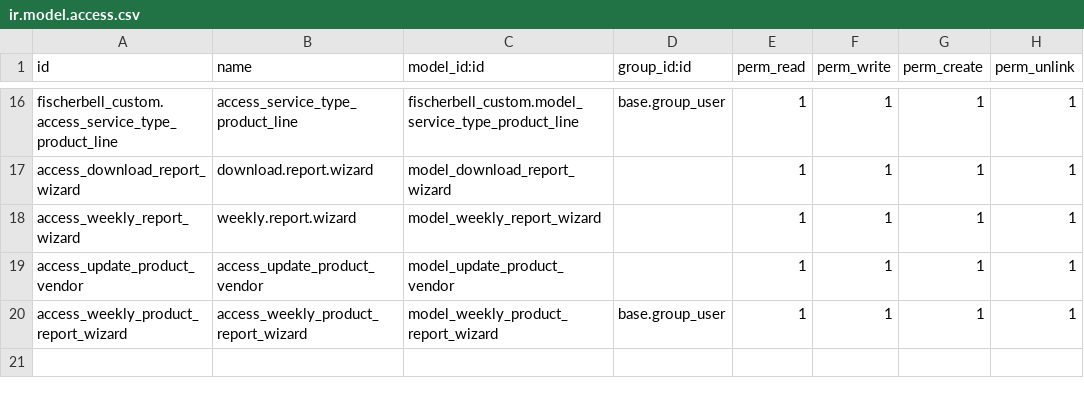
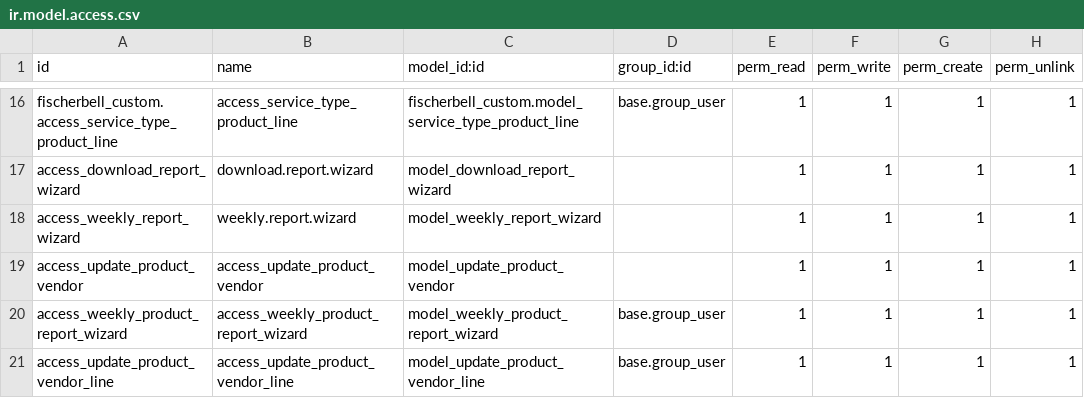
Before and after one commit to ensigncode/ec_JC_fischerbell_v16, a CSV file: source_codes/addons_fb/fischerbell_custom/security/ir.model.access.csv, drawn as a sheet; only a part is shown, gaps mark what is left out; the diff names each change by its address in the sheet, - before the commit and + after, or states it on an @@ line.

Commit message:
[IMP] if vendor is not set it will create

```diff
--- a/source_codes/addons_fb/fischerbell_custom/security/ir.model.access.csv
+++ b/source_codes/addons_fb/fischerbell_custom/security/ir.model.access.csv
+row 21: access_update_product_vendor_line | access_update_product_vendor_line | model_update_product_vendor_line | base.group_user | 1 | 1 | 1 | 1
```
Also changed, not shown: 4 other files.
